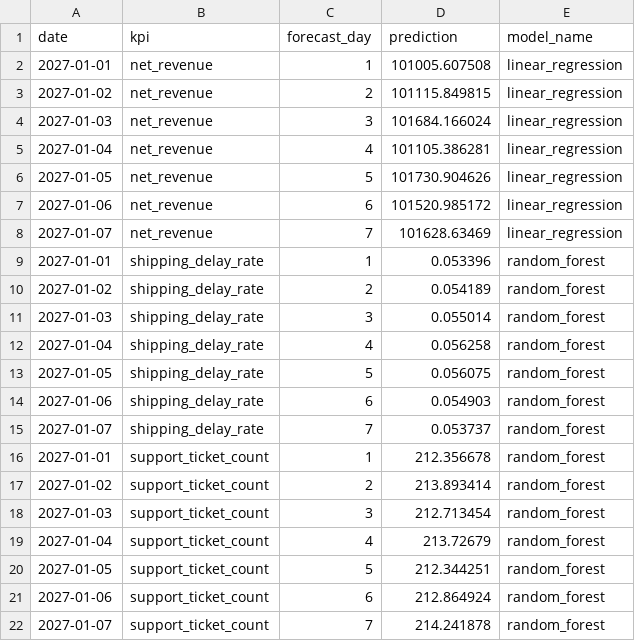
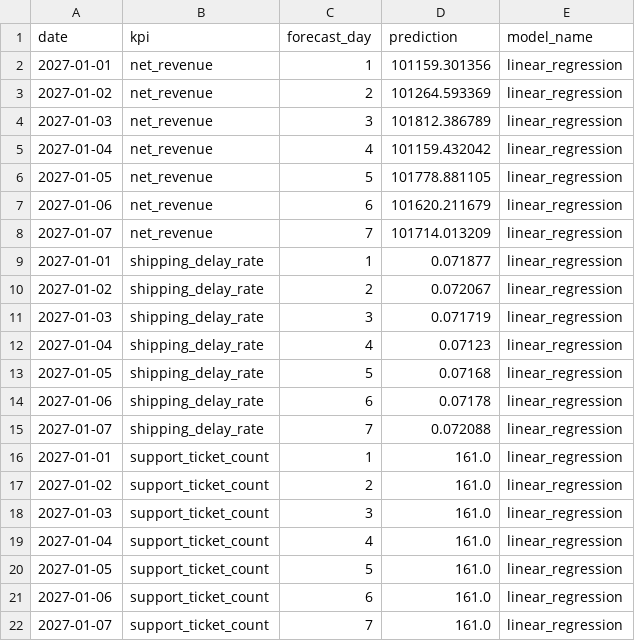
Before and after one commit to HasaanNoor/agentic-business-analytics-investigator, a CSV file: outputs/reports/forecast_summary.csv, drawn as a sheet.

```diff
--- a/outputs/reports/forecast_summary.csv
+++ b/outputs/reports/forecast_summary.csv
@@ -1,22 +1,22 @@
 date,kpi,forecast_day,prediction,model_name
-2027-01-01,net_revenue,1,101005.607508,linear_regression
-2027-01-02,net_revenue,2,101115.849815,linear_regression
-2027-01-03,net_revenue,3,101684.166024,linear_regression
-2027-01-04,net_revenue,4,101105.386281,linear_regression
-2027-01-05,net_revenue,5,101730.904626,linear_regression
-2027-01-06,net_revenue,6,101520.985172,linear_regression
-2027-01-07,net_revenue,7,101628.63469,linear_regression
-2027-01-01,shipping_delay_rate,1,0.053396,random_forest
-2027-01-02,shipping_delay_rate,2,0.054189,random_forest
-2027-01-03,shipping_delay_rate,3,0.055014,random_forest
-2027-01-04,shipping_delay_rate,4,0.056258,random_forest
-2027-01-05,shipping_delay_rate,5,0.056075,random_forest
-2027-01-06,shipping_delay_rate,6,0.054903,random_forest
-2027-01-07,shipping_delay_rate,7,0.053737,random_forest
-2027-01-01,support_ticket_count,1,212.356678,random_forest
-2027-01-02,support_ticket_count,2,213.893414,random_forest
-2027-01-03,support_ticket_count,3,212.713454,random_forest
-2027-01-04,support_ticket_count,4,213.72679,random_forest
-2027-01-05,support_ticket_count,5,212.344251,random_forest
-2027-01-06,support_ticket_count,6,212.864924,random_forest
-2027-01-07,support_ticket_count,7,214.241878,random_forest
+2027-01-01,net_revenue,1,101159.301356,linear_regression
+2027-01-02,net_revenue,2,101264.593369,linear_regression
+2027-01-03,net_revenue,3,101812.386789,linear_regression
+2027-01-04,net_revenue,4,101159.432042,linear_regression
+2027-01-05,net_revenue,5,101778.881105,linear_regression
+2027-01-06,net_revenue,6,101620.211679,linear_regression
+2027-01-07,net_revenue,7,101714.013209,linear_regression
+2027-01-01,shipping_delay_rate,1,0.071877,linear_regression
+2027-01-02,shipping_delay_rate,2,0.072067,linear_regression
+2027-01-03,shipping_delay_rate,3,0.071719,linear_regression
+2027-01-04,shipping_delay_rate,4,0.07123,linear_regression
+2027-01-05,shipping_delay_rate,5,0.07168,linear_regression
+2027-01-06,shipping_delay_rate,6,0.07178,linear_regression
+2027-01-07,shipping_delay_rate,7,0.072088,linear_regression
+2027-01-01,support_ticket_count,1,161.0,linear_regression
+2027-01-02,support_ticket_count,2,161.0,linear_regression
+2027-01-03,support_ticket_count,3,161.0,linear_regression
+2027-01-04,support_ticket_count,4,161.0,linear_regression
+2027-01-05,support_ticket_count,5,161.0,linear_regression
+2027-01-06,support_ticket_count,6,161.0,linear_regression
+2027-01-07,support_ticket_count,7,161.0,linear_regression
```
Also changed, not shown: data/synthetic/inventory_levels_daily.csv, outputs/reports/anomaly_events.csv, 35 other files.
